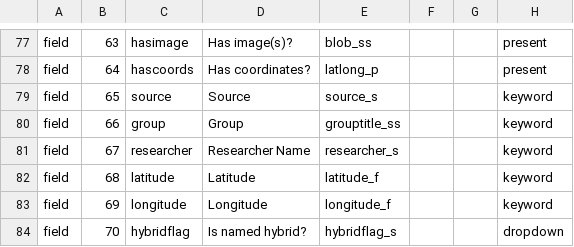
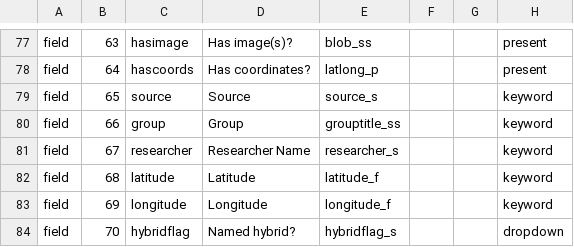
Before and after one commit to cspace-deployment/cspace-webapps-ucb, a CSV file: botgarden/config/botgardeninternal.csv, drawn as a sheet; only a part is shown, gaps mark what is left out; the diff names each change by its address in the sheet, - before the commit and + after, or states it on an @@ line.

Commit message:
CSW-96: change label to 'Named hybrid?' for UCBG portals

```diff
--- a/botgarden/config/botgardeninternal.csv
+++ b/botgarden/config/botgardeninternal.csv
-D84: Is named hybrid?
+D84: Named hybrid?
```
Also changed, not shown: botgarden/config/plantinfo.csv.
